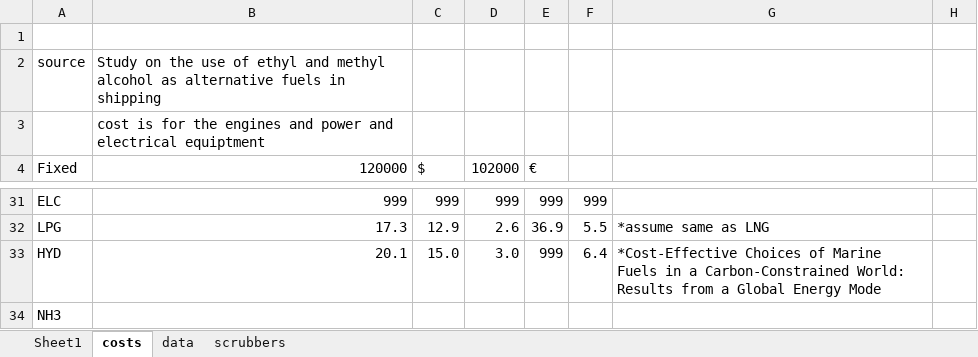
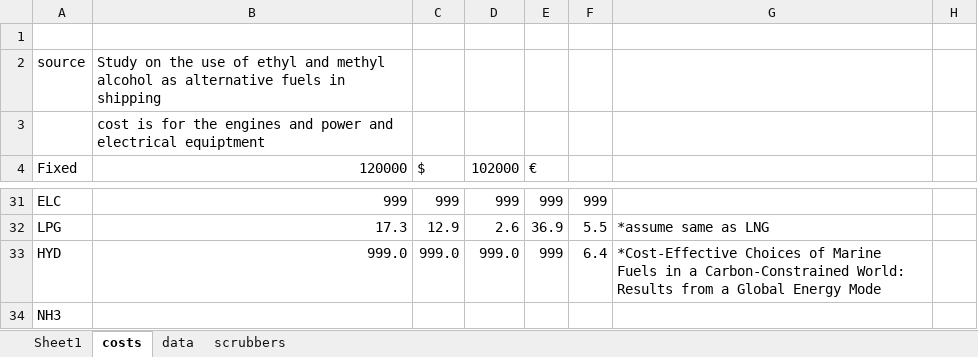
Before and after one commit to masonl31/global_shipping_model, an Excel workbook: input_data/ship_costs.xlsx, sheet costs, drawn as a sheet; only a part is shown, gaps mark what is left out; values as stored, in another font and other column widths than the file's, no borders; charts and pictures not drawn; the diff names each change by its address in the sheet, - before the commit and + after, or states it on an @@ line.

```diff
--- a/input_data/ship_costs.xlsx (sheet costs)
+++ b/input_data/ship_costs.xlsx (sheet costs)
-B33 (120000): 20.1
+B33 (120000): 999.0
-C33 ($): 15.0
+C33 ($): 999.0
-D33 (102000): 3.0
+D33 (102000): 999.0
```
Also changed, not shown: sheet Sheet1, input_data/fuels.xlsx, 12 other files.
